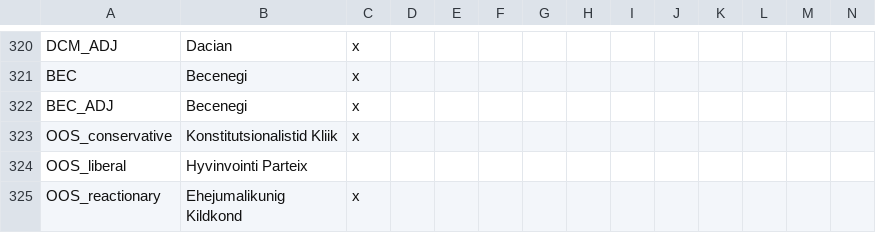
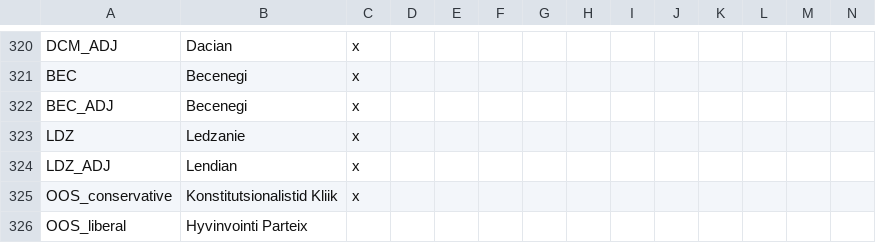
Before and after one commit to Don-Keiser/Kui-Oosel-Saabub, a CSV file: KOS/localisation/ooselid_countries.csv, drawn as a sheet; only a part is shown, gaps mark what is left out; the shorter side is filled out with more unchanged rows; rows hold the shown columns only; the diff names each change by its address in the sheet, - before the commit and + after, or states it on an @@ line.

```diff
--- a/KOS/localisation/ooselid_countries.csv
+++ b/KOS/localisation/ooselid_countries.csv
+row 323: LDZ | Ledzanie | x
+row 324: LDZ_ADJ | Lendian | x
```
Also changed, not shown: 32 other files.
